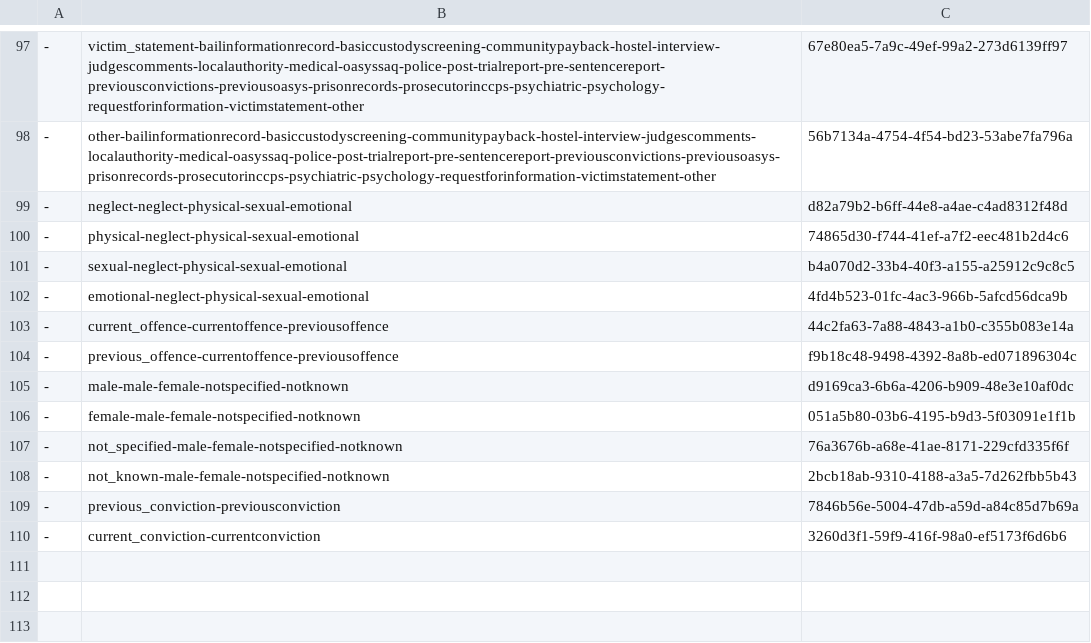
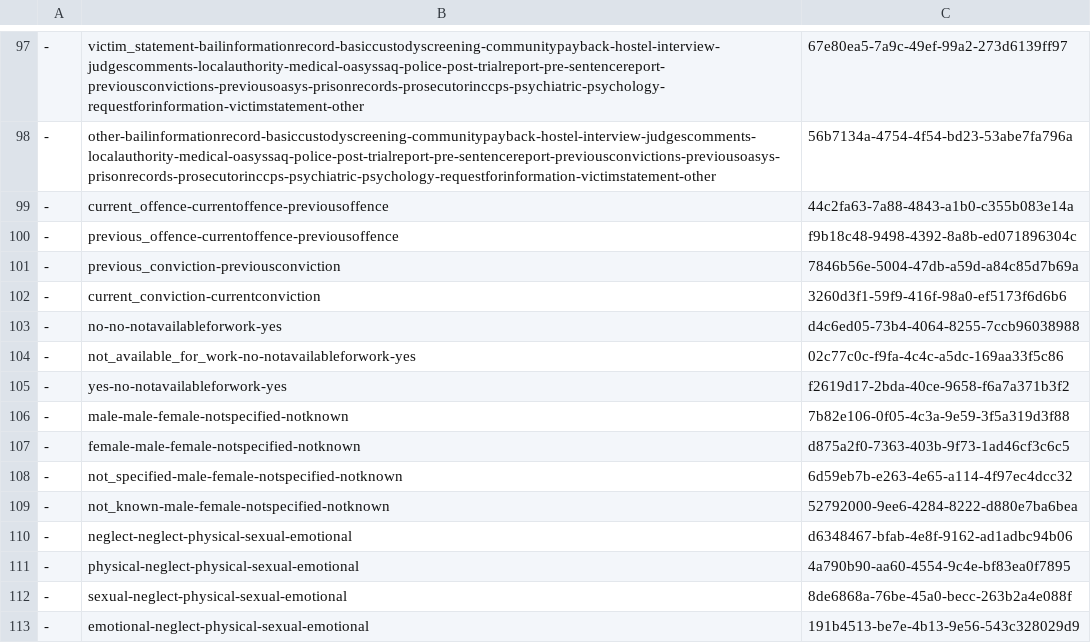
Before and after one commit to ministryofjustice/hmpps-assessments-api, a CSV file: psr/data/uuids/answer-schema-uuids.csv, drawn as a sheet; only a part is shown, gaps mark what is left out; removed rows and columns are numbered as before the commit, all else as after; the diff names each change by its address in the sheet, - before the commit and + after, or states it on an @@ line.

```diff
--- a/psr/data/uuids/answer-schema-uuids.csv
+++ b/psr/data/uuids/answer-schema-uuids.csv
-row 99: - | neglect-neglect-physical-sexual-emotional | d82a79b2-b6ff-44e8-a4ae-c4ad8312f48d
-row 100: - | physical-neglect-physical-sexual-emotional | 74865d30-f744-41ef-a7f2-eec481b2d4c6
-row 101: - | sexual-neglect-physical-sexual-emotional | b4a070d2-33b4-40f3-a155-a25912c9c8c5
-row 102: - | emotional-neglect-physical-sexual-emotional | 4fd4b523-01fc-4ac3-966b-5afcd56dca9b
-row 105: - | male-male-female-notspecified-notknown | d9169ca3-6b6a-4206-b909-48e3e10af0dc
-row 106: - | female-male-female-notspecified-notknown | 051a5b80-03b6-4195-b9d3-5f03091e1f1b
-row 107: - | not_specified-male-female-notspecified-notknown | 76a3676b-a68e-41ae-8171-229cfd335f6f
-row 108: - | not_known-male-female-notspecified-notknown | 2bcb18ab-9310-4188-a3a5-7d262fbb5b43
+row 103: - | no-no-notavailableforwork-yes | d4c6ed05-73b4-4064-8255-7ccb96038988
+row 104: - | not_available_for_work-no-notavailableforwork-yes | 02c77c0c-f9fa-4c4c-a5dc-169aa33f5c86
+row 105: - | yes-no-notavailableforwork-yes | f2619d17-2bda-40ce-9658-f6a7a371b3f2
+row 106: - | male-male-female-notspecified-notknown | 7b82e106-0f05-4c3a-9e59-3f5a319d3f88
+row 107: - | female-male-female-notspecified-notknown | d875a2f0-7363-403b-9f73-1ad46cf3c6c5
+row 108: - | not_specified-male-female-notspecified-notknown | 6d59eb7b-e263-4e65-a114-4f97ec4dcc32
+row 109: - | not_known-male-female-notspecified-notknown | 52792000-9ee6-4284-8222-d880e7ba6bea
+row 110: - | neglect-neglect-physical-sexual-emotional | d6348467-bfab-4e8f-9162-ad1adbc94b06
+row 111: - | physical-neglect-physical-sexual-emotional | 4a790b90-aa60-4554-9c4e-bf83ea0f7895
+row 112: - | sexual-neglect-physical-sexual-emotional | 8de6868a-76be-45a0-becc-263b2a4e088f
+row 113: - | emotional-neglect-physical-sexual-emotional | 191b4513-be7e-4b13-9e56-543c328029d9
```
Also changed, not shown: psr/assessments/0001_short_form_psr_OASys_6_26.csv, psr/data/uuids/answer-schema-group-uuids.csv, 7 other files.
